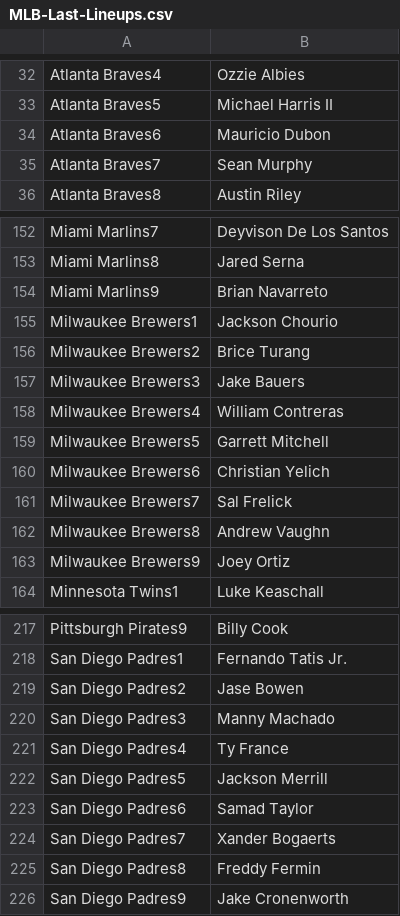
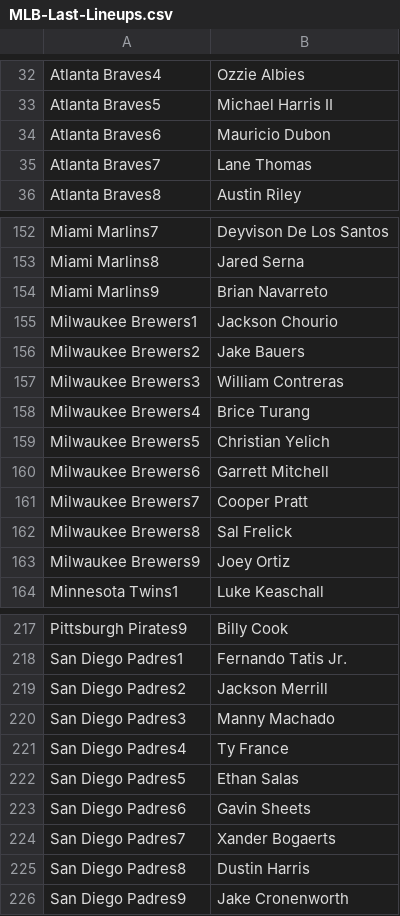
Before and after one commit to jack-simon4/jacks-models, a CSV file: src/assets/MLB-Last-Lineups.csv, drawn as a sheet; only a part is shown, gaps mark what is left out.

```diff
--- a/src/assets/MLB-Last-Lineups.csv
+++ b/src/assets/MLB-Last-Lineups.csv
@@ -34,3 +34,3 @@ Atlanta Braves5,Michael Harris II
 Atlanta Braves6,Mauricio Dubon
-Atlanta Braves7,Sean Murphy
+Atlanta Braves7,Lane Thomas
 Atlanta Braves8,Austin Riley
@@ -155,9 +155,9 @@ Miami Marlins9,Brian Navarreto
 Milwaukee Brewers1,Jackson Chourio
-Milwaukee Brewers2,Brice Turang
-Milwaukee Brewers3,Jake Bauers
-Milwaukee Brewers4,William Contreras
-Milwaukee Brewers5,Garrett Mitchell
-Milwaukee Brewers6,Christian Yelich
-Milwaukee Brewers7,Sal Frelick
-Milwaukee Brewers8,Andrew Vaughn
+Milwaukee Brewers2,Jake Bauers
+Milwaukee Brewers3,William Contreras
+Milwaukee Brewers4,Brice Turang
+Milwaukee Brewers5,Christian Yelich
+Milwaukee Brewers6,Garrett Mitchell
+Milwaukee Brewers7,Cooper Pratt
+Milwaukee Brewers8,Sal Frelick
 Milwaukee Brewers9,Joey Ortiz
@@ -218,9 +218,9 @@ Pittsburgh Pirates9,Billy Cook
 San Diego Padres1,Fernando Tatis Jr.
-San Diego Padres2,Jase Bowen
+San Diego Padres2,Jackson Merrill
 San Diego Padres3,Manny Machado
 San Diego Padres4,Ty France
-San Diego Padres5,Jackson Merrill
-San Diego Padres6,Samad Taylor
+San Diego Padres5,Ethan Salas
+San Diego Padres6,Gavin Sheets
 San Diego Padres7,Xander Bogaerts
-San Diego Padres8,Freddy Fermin
+San Diego Padres8,Dustin Harris
 San Diego Padres9,Jake Cronenworth
```
Also changed, not shown: src/assets/MLB-Lineups.csv, src/assets/MLB-Player-Props.csv, 1 other file.
